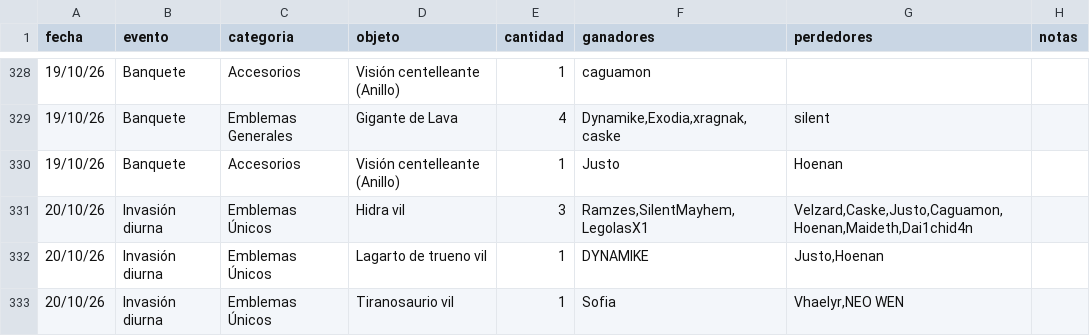
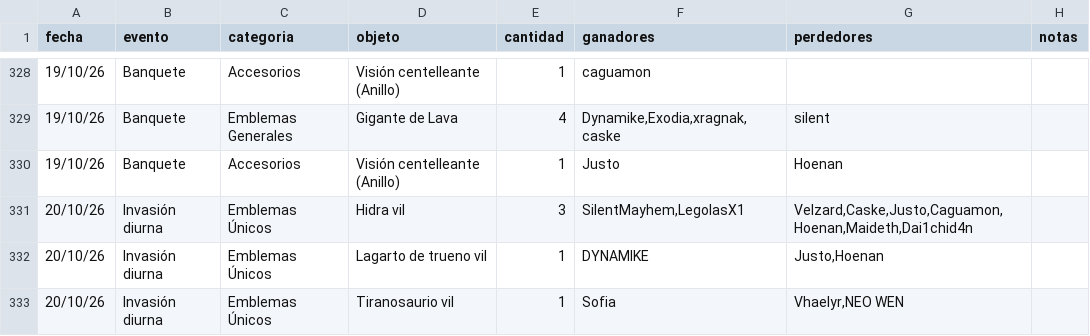
Before and after one commit to apostholz/Bot-Subastas-Prueba-, a CSV file: historial.csv, drawn as a sheet; only a part is shown, gaps mark what is left out.

Commit message:
Sync historial.csv desde bot (2026-10-20 17:18)

```diff
--- a/historial.csv
+++ b/historial.csv
@@ -330,3 +330,3 @@ fecha,evento,categoria,objeto,cantidad,ganadores,perdedores,notas
 19/10/26,Banquete,Accesorios,"Visión centelleante (Anillo)",1,"Justo","Hoenan",""
-20/10/26,Invasión diurna,Emblemas Únicos,"Hidra vil",3,"Ramzes,SilentMayhem,LegolasX1","Velzard,Caske,Justo,Caguamon,Hoenan,Maideth,Dai1chid4n",""
+20/10/26,Invasión diurna,Emblemas Únicos,"Hidra vil",3,"SilentMayhem,LegolasX1","Velzard,Caske,Justo,Caguamon,Hoenan,Maideth,Dai1chid4n",""
 20/10/26,Invasión diurna,Emblemas Únicos,"Lagarto de trueno vil",1,"DYNAMIKE","Justo,Hoenan",""
```
